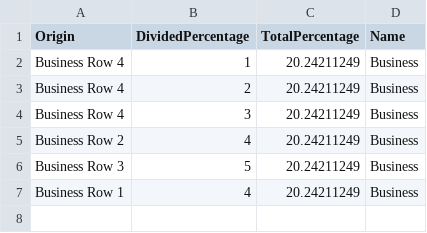
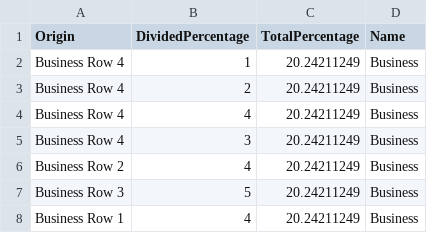
Before and after one commit to tkhe0002/Fit3179, a CSV file: data/businessFieldWaffleChartPreprocessedData.csv, drawn as a sheet.

Commit message:
csv

```diff
--- a/data/businessFieldWaffleChartPreprocessedData.csv
+++ b/data/businessFieldWaffleChartPreprocessedData.csv
@@ -3,2 +3,3 @@ Business Row 4,1,20.24211249,Business
 Business Row 4,2,20.24211249,Business
+Business Row 4,4,20.24211249,Business
 Business Row 4,3,20.24211249,Business
```
